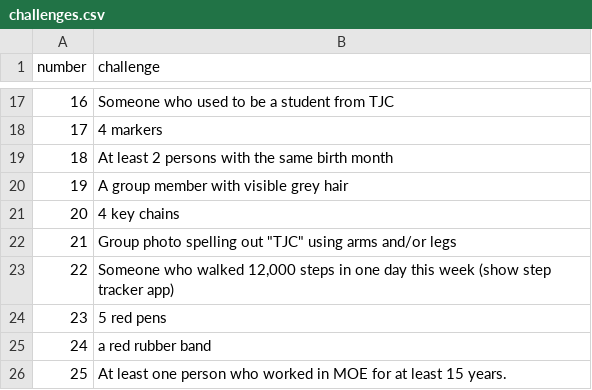
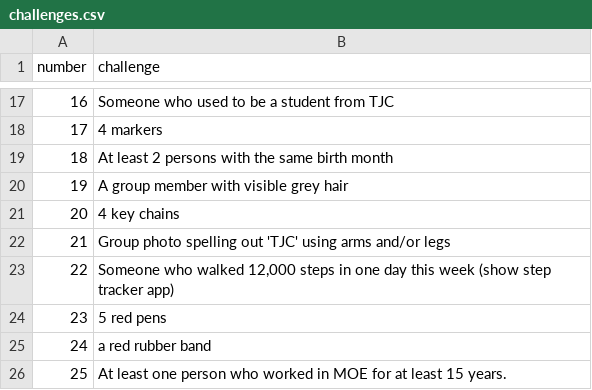
Before and after one commit to physicstjc/apps, a CSV file: bingo/challenges.csv, drawn as a sheet; only a part is shown, gaps mark what is left out.

Commit message:
Add files via upload

```diff
--- a/bingo/challenges.csv
+++ b/bingo/challenges.csv
@@ -21,3 +21,3 @@
 20,4 key chains
-21,"Group photo spelling out ""TJC"" using arms and/or legs"
+21,Group photo spelling out 'TJC' using arms and/or legs
 22,"Someone who walked 12,000 steps in one day this week (show step tracker app)"
```
